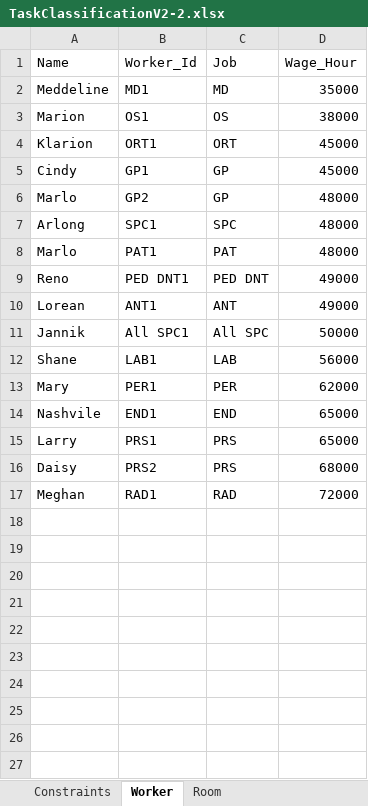
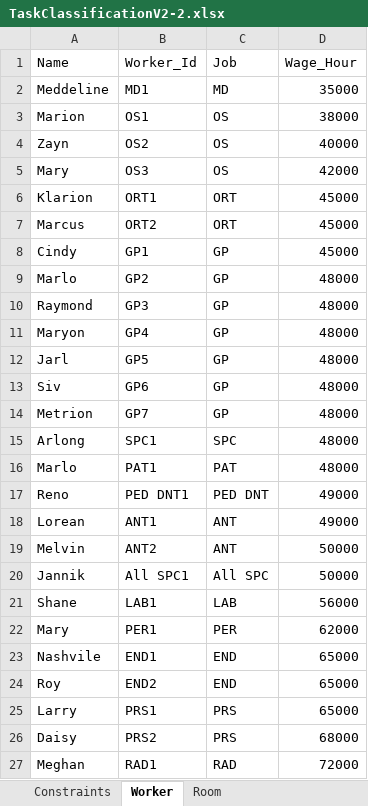
Before and after one commit to Gaia-Dental-Studio/dental_clinic_optimization, an Excel workbook: Data/TaskClassificationV2-2.xlsx, sheet Worker, drawn as a sheet; values as stored, in another font and other column widths than the file's, no borders; the diff names each change by its address in the sheet, - before the commit and + after, or states it on an @@ line.

```diff
--- a/Data/TaskClassificationV2-2.xlsx (sheet Worker)
+++ b/Data/TaskClassificationV2-2.xlsx (sheet Worker)
+row 4: Zayn | OS2 | OS | 40000
+row 5: Mary | OS3 | OS | 42000
+row 7: Marcus | ORT2 | ORT | 45000
+row 10: Raymond | GP3 | GP | 48000
+row 11: Maryon | GP4 | GP | 48000
+row 12: Jarl | GP5 | GP | 48000
+row 13: Siv | GP6 | GP | 48000
+row 14: Metrion | GP7 | GP | 48000
+row 19: Melvin | ANT2 | ANT | 50000
+row 24: Roy | END2 | END | 65000
```
Also changed, not shown: 9 other files.
